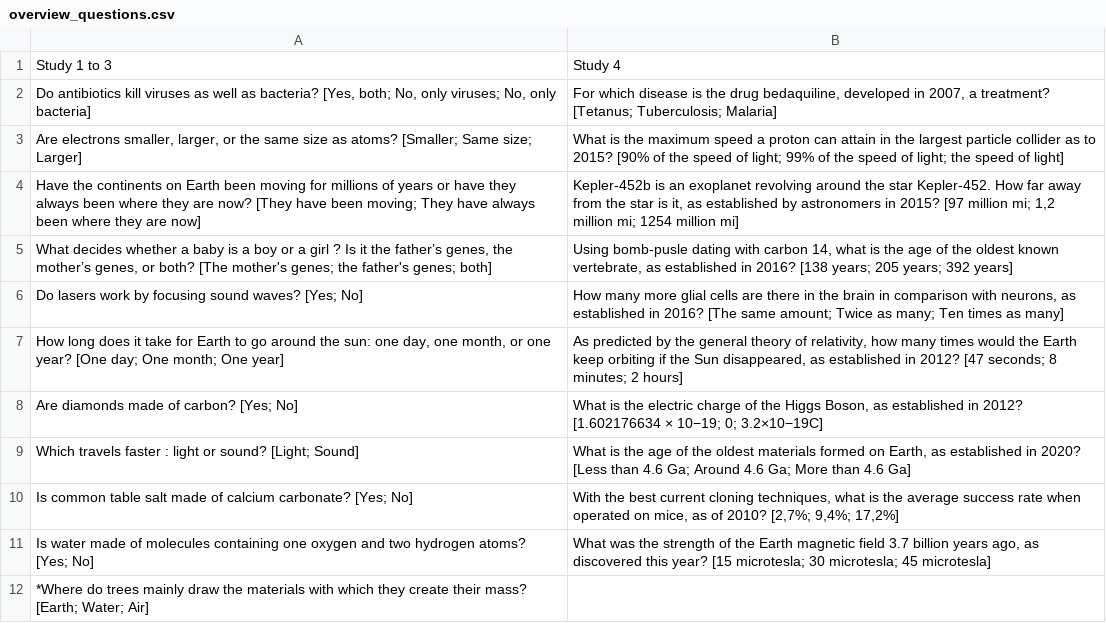
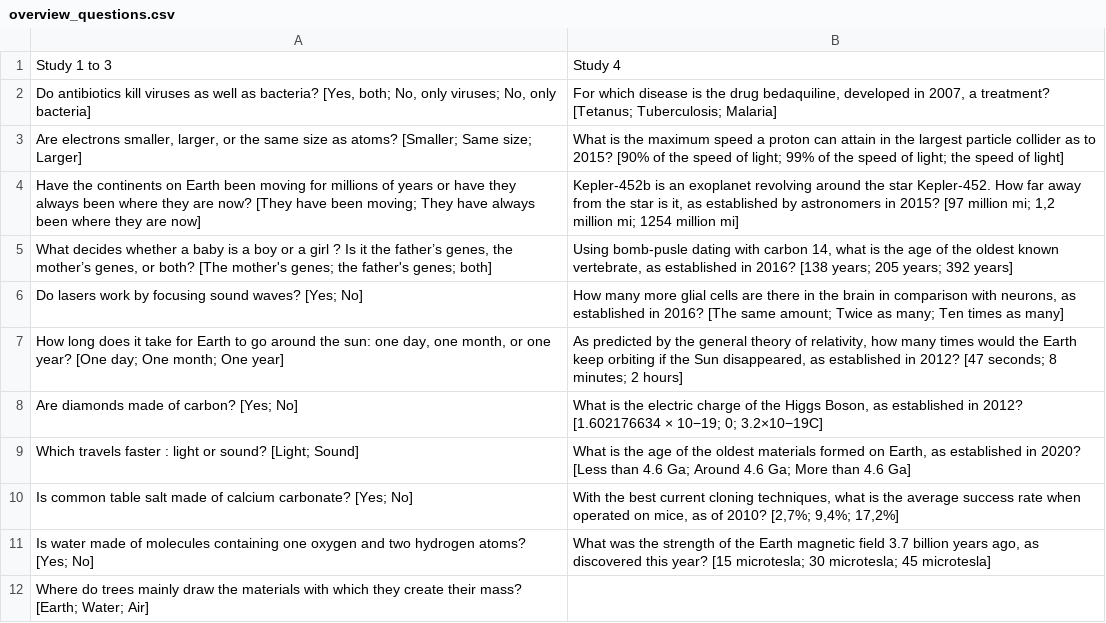
Before and after one commit to janpfander/everyone_trusts_science_abit, a CSV file: exp_4/materials/overview_questions.csv, drawn as a sheet.

```diff
--- a/exp_4/materials/overview_questions.csv
+++ b/exp_4/materials/overview_questions.csv
@@ -11,2 +11,2 @@ Is common table salt made of calcium carbonate? [Yes; No],"With the best current
 Is water made of molecules containing one oxygen and two hydrogen atoms? [Yes; No],"What was the strength of the Earth magnetic field 3.7 billion years ago, as discovered this year? [15 microtesla; 30 microtesla; 45 microtesla]"
-*Where do trees mainly draw the materials with which they create their mass? [Earth; Water; Air],
+Where do trees mainly draw the materials with which they create their mass? [Earth; Water; Air],
```
Also changed, not shown: 17 other files.
